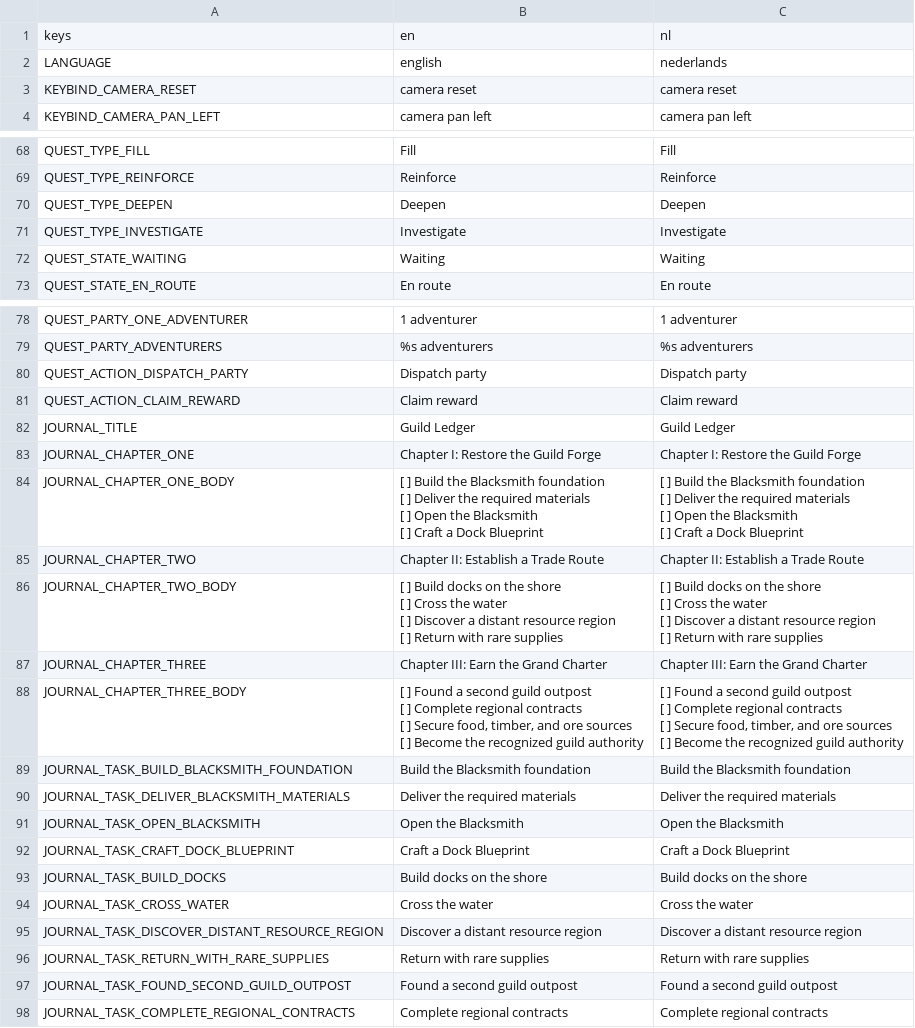
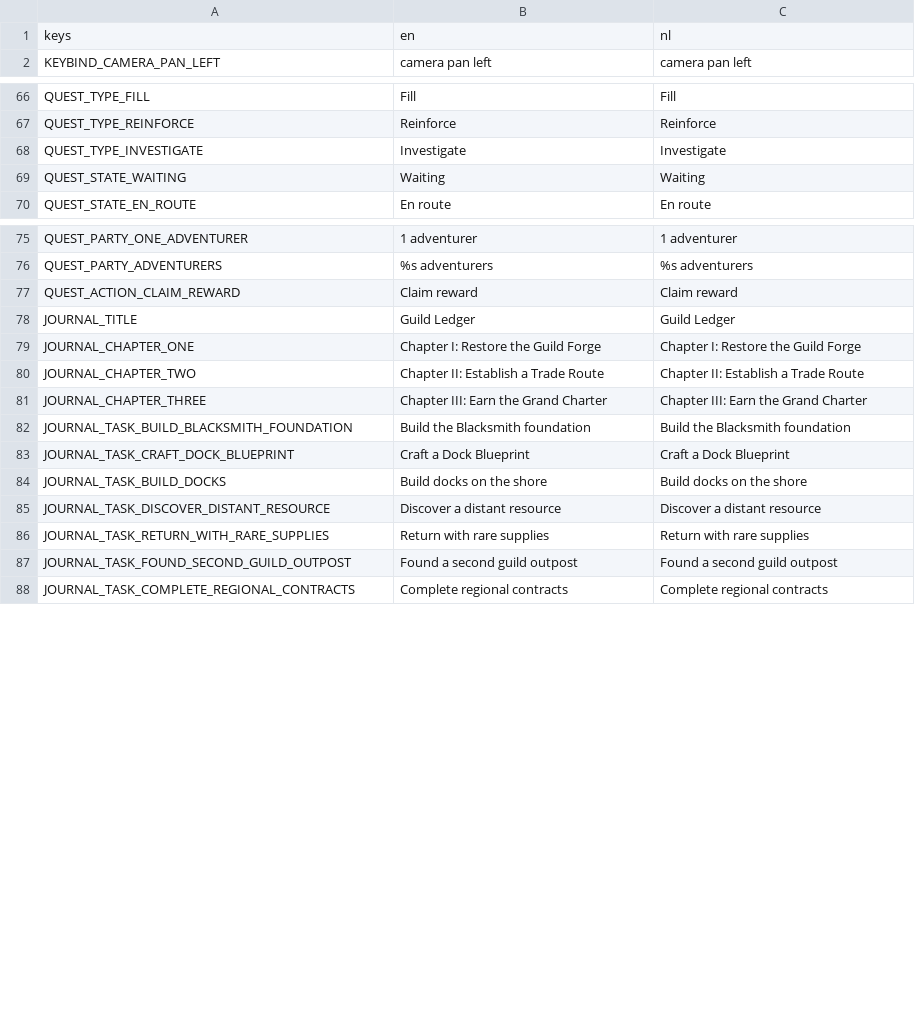
Before and after one commit to torbenvanassche/hexes_and_alchemy, a CSV file: translations/translations.csv, drawn as a sheet; only a part is shown, gaps mark what is left out; the diff covers the shown part only.

Commit message:
fixed jounral and quests

```diff
--- a/translations/translations.csv
+++ b/translations/translations.csv
@@ -1,4 +1,2 @@
 keys,en,nl
-LANGUAGE,english,nederlands
-KEYBIND_CAMERA_RESET,camera reset,camera reset
 KEYBIND_CAMERA_PAN_LEFT,camera pan left,camera pan left
@@ -69,3 +67,2 @@ QUEST_TYPE_FILL,Fill,Fill
 QUEST_TYPE_REINFORCE,Reinforce,Reinforce
-QUEST_TYPE_DEEPEN,Deepen,Deepen
 QUEST_TYPE_INVESTIGATE,Investigate,Investigate
@@ -79,3 +76,2 @@ QUEST_PARTY_ONE_ADVENTURER,1 adventurer,1 adventurer
 QUEST_PARTY_ADVENTURERS,%s adventurers,%s adventurers
-QUEST_ACTION_DISPATCH_PARTY,Dispatch party,Dispatch party
 QUEST_ACTION_CLAIM_REWARD,Claim reward,Claim reward
@@ -83,32 +79,8 @@ JOURNAL_TITLE,Guild Ledger,Guild Ledger
 JOURNAL_CHAPTER_ONE,Chapter I: Restore the Guild Forge,Chapter I: Restore the Guild Forge
-JOURNAL_CHAPTER_ONE_BODY,"[ ] Build the Blacksmith foundation
-[ ] Deliver the required materials
-[ ] Open the Blacksmith
-[ ] Craft a Dock Blueprint","[ ] Build the Blacksmith foundation
-[ ] Deliver the required materials
-[ ] Open the Blacksmith
-[ ] Craft a Dock Blueprint"
 JOURNAL_CHAPTER_TWO,Chapter II: Establish a Trade Route,Chapter II: Establish a Trade Route
-JOURNAL_CHAPTER_TWO_BODY,"[ ] Build docks on the shore
-[ ] Cross the water
-[ ] Discover a distant resource region
-[ ] Return with rare supplies","[ ] Build docks on the shore
-[ ] Cross the water
-[ ] Discover a distant resource region
-[ ] Return with rare supplies"
 JOURNAL_CHAPTER_THREE,Chapter III: Earn the Grand Charter,Chapter III: Earn the Grand Charter
-JOURNAL_CHAPTER_THREE_BODY,"[ ] Found a second guild outpost
-[ ] Complete regional contracts
-[ ] Secure food, timber, and ore sources
-[ ] Become the recognized guild authority","[ ] Found a second guild outpost
-[ ] Complete regional contracts
-[ ] Secure food, timber, and ore sources
-[ ] Become the recognized guild authority"
 JOURNAL_TASK_BUILD_BLACKSMITH_FOUNDATION,Build the Blacksmith foundation,Build the Blacksmith foundation
-JOURNAL_TASK_DELIVER_BLACKSMITH_MATERIALS,Deliver the required materials,Deliver the required materials
-JOURNAL_TASK_OPEN_BLACKSMITH,Open the Blacksmith,Open the Blacksmith
 JOURNAL_TASK_CRAFT_DOCK_BLUEPRINT,Craft a Dock Blueprint,Craft a Dock Blueprint
 JOURNAL_TASK_BUILD_DOCKS,Build docks on the shore,Build docks on the shore
-JOURNAL_TASK_CROSS_WATER,Cross the water,Cross the water
-JOURNAL_TASK_DISCOVER_DISTANT_RESOURCE_REGION,Discover a distant resource region,Discover a distant resource region
+JOURNAL_TASK_DISCOVER_DISTANT_RESOURCE,Discover a distant resource,Discover a distant resource
 JOURNAL_TASK_RETURN_WITH_RARE_SUPPLIES,Return with rare supplies,Return with rare supplies
```
Also changed, not shown: 2 removed rows elsewhere in this file, 15 other files.
